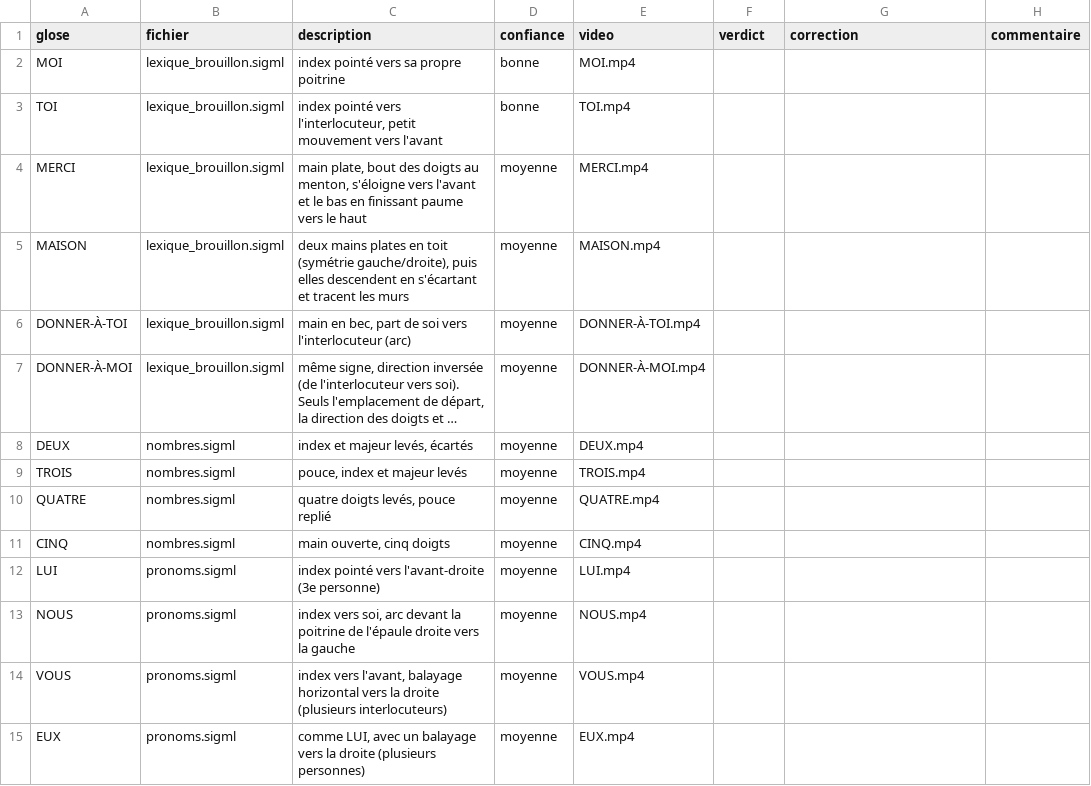
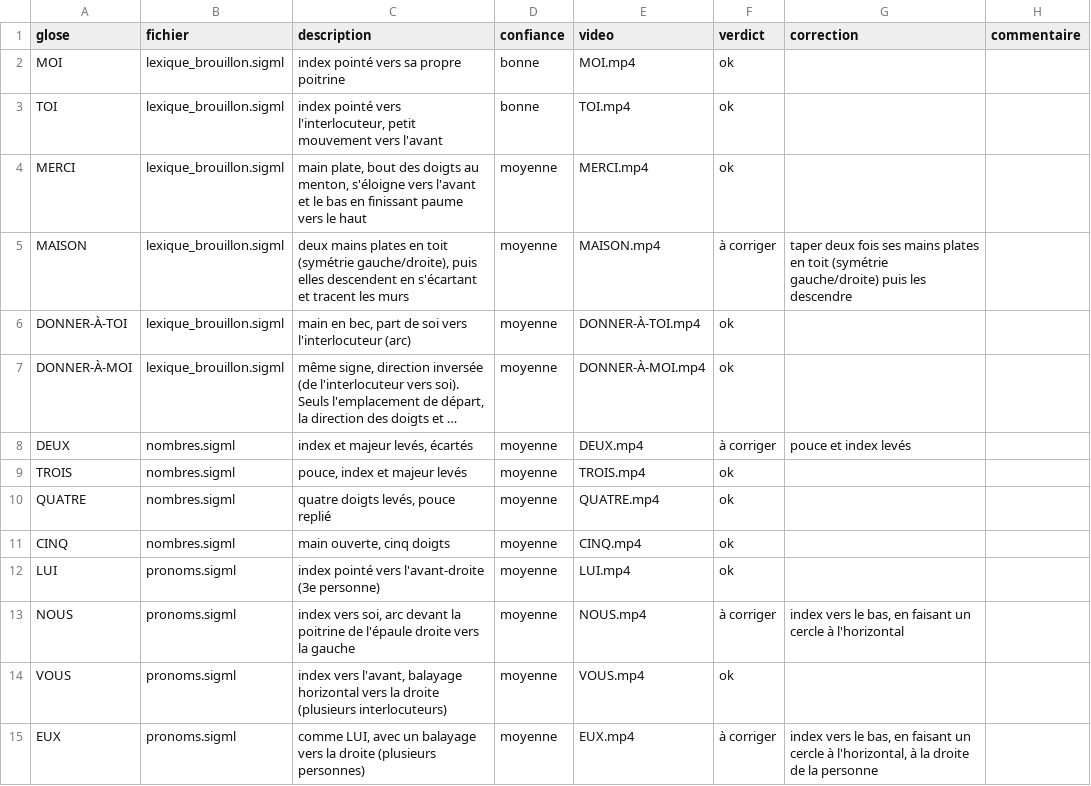
Before and after one commit to eglantinefonrose/AI_Audio_Live_To_Sign_Language_Avatar_Generation, a CSV file: src/sign_language_3d_avatar/dataset_generation/sigml/validation_pilote.csv, drawn as a sheet; only a part is shown; long unchanged cells end in …; the diff covers the shown part only; the diff names each change by its address in the sheet, - before the commit and + after, or states it on an @@ line.

Commit message:
Relecture et correction du CSV contenant les signes générés par Claude

```diff
--- a/src/sign_language_3d_avatar/dataset_generation/sigml/validation_pilote.csv
+++ b/src/sign_language_3d_avatar/dataset_generation/sigml/validation_pilote.csv
-F2:F4 (verdict): (empty)
+F2:F4 (verdict): ok
-F5 (verdict): (empty)
+F5 (verdict): à corriger
-G5 (correction): (empty)
+G5 (correction): taper deux fois ses mains plates en toit (symétrie gauche/droite) puis les descendre
-F6:F7 (verdict): (empty)
+F6:F7 (verdict): ok
-F8 (verdict): (empty)
+F8 (verdict): à corriger
-G8 (correction): (empty)
+G8 (correction): pouce et index levés
-F9:F12 (verdict): (empty)
+F9:F12 (verdict): ok
-F13 (verdict): (empty)
+F13 (verdict): à corriger
-G13 (correction): (empty)
+G13 (correction): index vers le bas, en faisant un cercle à l'horizontal
-F14 (verdict): (empty)
+F14 (verdict): ok
-F15 (verdict): (empty)
+F15 (verdict): à corriger
-G15 (correction): (empty)
+G15 (correction): index vers le bas, en faisant un cercle à l'horizontal, à la droite de la personne
```
Also changed, not shown: 67 edited cells elsewhere in this file.
